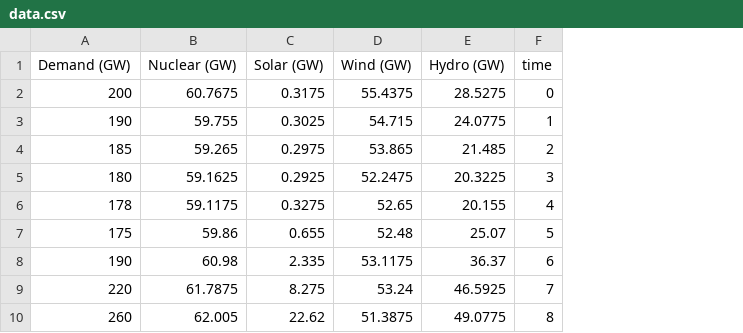
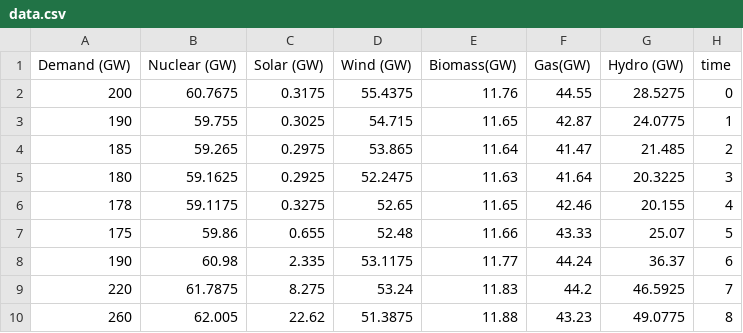
Before and after one commit to RobinJehn/moss, a CSV file: data/data.csv, drawn as a sheet; only a part is shown; the diff names each change by its address in the sheet, - before the commit and + after, or states it on an @@ line.

Commit message:
Added Biomass and Gas data

```diff
--- a/data/data.csv
+++ b/data/data.csv
+column E (Biomass(GW)), rows 2-10: 11.76 | 11.65 | 11.64 | 11.63 | 11.65 | 11.66 | 11.77 | 11.83 | 11.88
+column F (Gas(GW)), rows 2-10: 44.55 | 42.87 | 41.47 | 41.64 | 42.46 | 43.33 | 44.24 | 44.2 | 43.23
```
